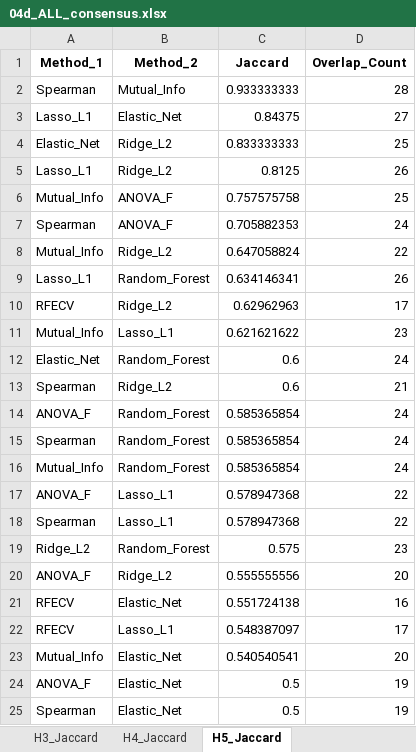
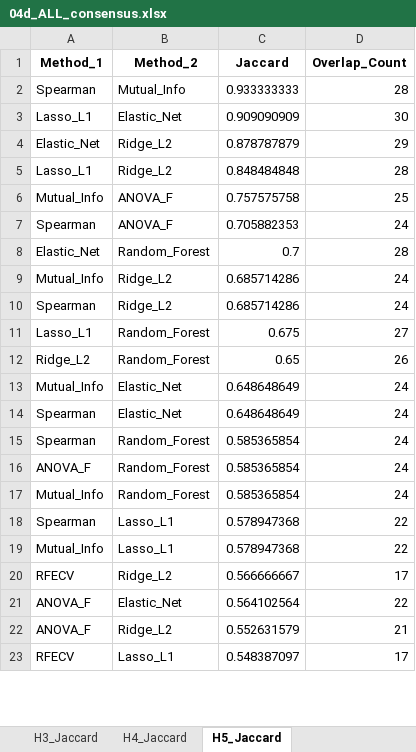
Before and after one commit to ReebalSami/seminar-bankruptcy-prediction, an Excel workbook: results/04_feature_selection/04d_ALL_consensus.xlsx, sheet H5_Jaccard, drawn as a sheet; only a part is shown; values as stored, in another font and other column widths than the file's, no borders; removed rows and columns are numbered as before the commit, all else as after; the diff covers the shown part only; the diff names each change by its address in the sheet, - before the commit and + after, or states it on an @@ line.

```diff
--- a/results/04_feature_selection/04d_ALL_consensus.xlsx (sheet H5_Jaccard)
+++ b/results/04_feature_selection/04d_ALL_consensus.xlsx (sheet H5_Jaccard)
-C3 (Jaccard): 0.84375
+C3 (Jaccard): 0.909090909
-D3 (Overlap_Count): 27
+D3 (Overlap_Count): 30
-C4 (Jaccard): 0.833333333
+C4 (Jaccard): 0.878787879
-D4 (Overlap_Count): 25
+D4 (Overlap_Count): 29
-C5 (Jaccard): 0.8125
+C5 (Jaccard): 0.848484848
-D5 (Overlap_Count): 26
+D5 (Overlap_Count): 28
+row 8: Elastic_Net | Random_Forest | 0.7 | 28
-C9 (Jaccard): 0.647058824
+C9 (Jaccard): 0.685714286
-D9 (Overlap_Count): 22
+D9 (Overlap_Count): 24
+row 10: Spearman | Ridge_L2 | 0.685714286 | 24
-C11 (Jaccard): 0.634146341
+C11 (Jaccard): 0.675
-D11 (Overlap_Count): 26
+D11 (Overlap_Count): 27
-row 10: RFECV | Ridge_L2 | 0.62962963 | 17
-row 11: Mutual_Info | Lasso_L1 | 0.621621622 | 23
+row 12: Ridge_L2 | Random_Forest | 0.65 | 26
+row 13: Mutual_Info | Elastic_Net | 0.648648649 | 24
+row 14: Spearman | Elastic_Net | 0.648648649 | 24
-A15 (Method_1): Elastic_Net
+A15 (Method_1): Spearman
-C15 (Jaccard): 0.6
+C15 (Jaccard): 0.585365854
-row 13: Spearman | Ridge_L2 | 0.6 | 21
-row 15: Spearman | Random_Forest | 0.585365854 | 24
-row 17: ANOVA_F | Lasso_L1 | 0.578947368 | 22
-row 19: Ridge_L2 | Random_Forest | 0.575 | 23
+row 19: Mutual_Info | Lasso_L1 | 0.578947368 | 22
+row 20: RFECV | Ridge_L2 | 0.566666667 | 17
+row 21: ANOVA_F | Elastic_Net | 0.564102564 | 22
-C22 (Jaccard): 0.555555556
+C22 (Jaccard): 0.552631579
-D22 (Overlap_Count): 20
+D22 (Overlap_Count): 21
-row 21: RFECV | Elastic_Net | 0.551724138 | 16
-row 23: Mutual_Info | Elastic_Net | 0.540540541 | 20
-row 24: ANOVA_F | Elastic_Net | 0.5 | 19
-row 25: Spearman | Elastic_Net | 0.5 | 19
```
Also changed, not shown: 2 added rows and 1 moved row elsewhere in this sheet, sheet H3_Jaccard, sheet H4_Jaccard, sheet H1_Jaccard, sheet H2_Jaccard, sheet Summary, sheet H4_Methods, 4 more sheets, results/05_modeling/ALL_summary.xlsx, results/05_modeling/extra/ALL_summary_extra.xlsx, 29 other files.
